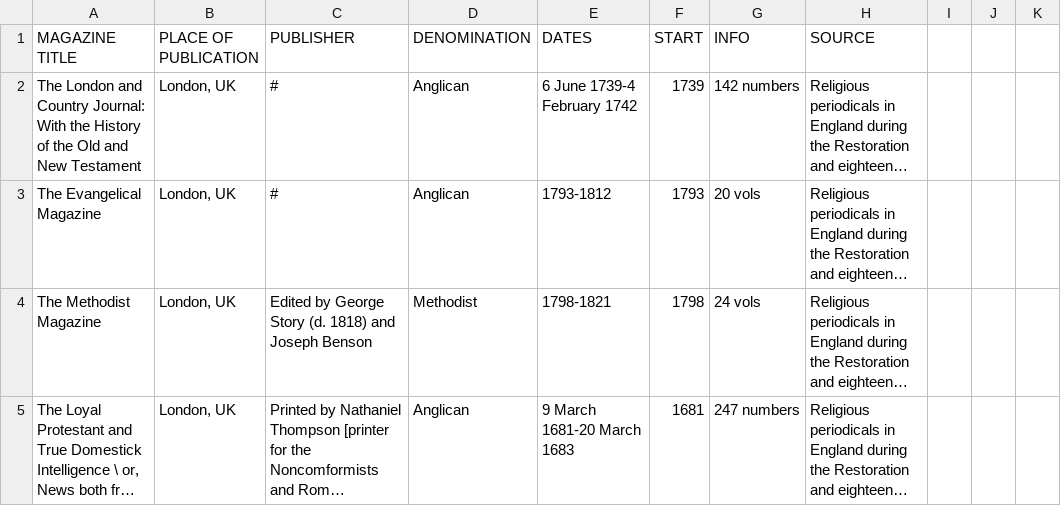
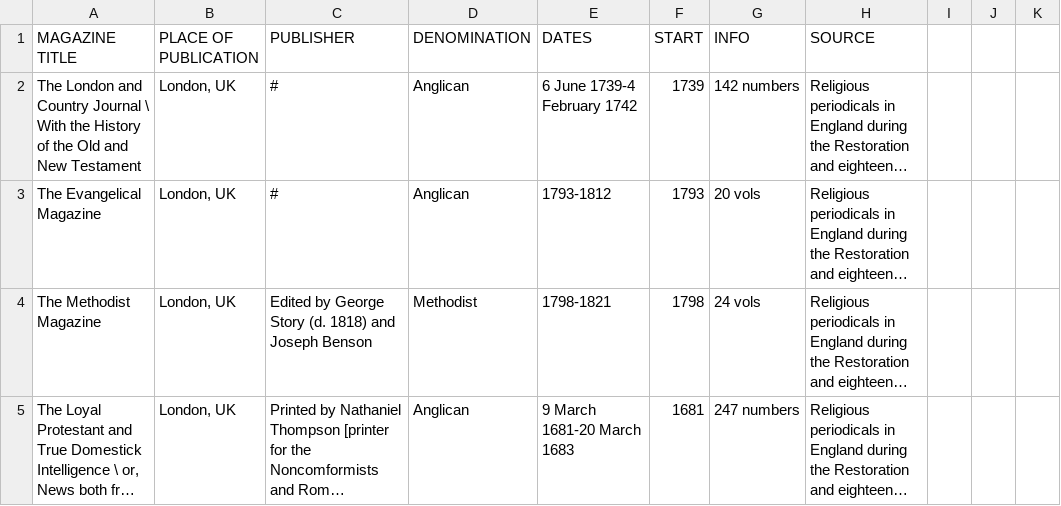
Before and after one commit to MonikaBarget/Revolts, a CSV file: List of religious newspapers&journals_GITHUB.csv, drawn as a sheet; only a part is shown; long unchanged cells end in …; the diff names each change by its address in the sheet, - before the commit and + after, or states it on an @@ line.

Commit message:
Update List of religious newspapers&journals_GITHUB.csv

```diff
--- a/List of religious newspapers&journals_GITHUB.csv
+++ b/List of religious newspapers&journals_GITHUB.csv
-A2 (MAGAZINE TITLE): …and Country Journal: With the…
+A2 (MAGAZINE TITLE): …and Country Journal \ With the…
```
